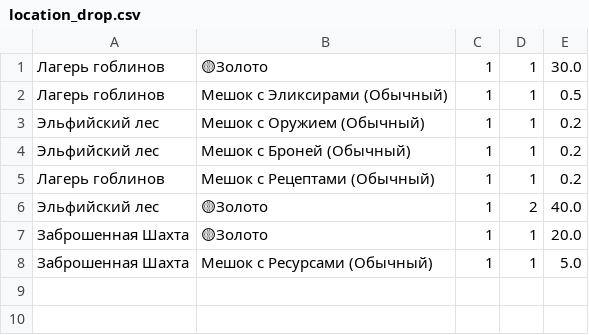
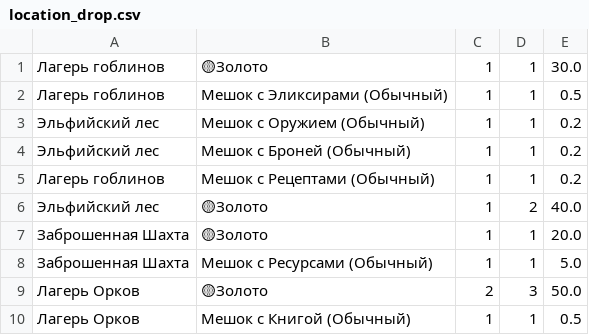
Before and after one commit to n-fdrv/farm-game-telegram-bot, a CSV file: src/data/locations/location_drop.csv, drawn as a sheet; the diff names each change by its address in the sheet, - before the commit and + after, or states it on an @@ line.

```diff
--- a/src/data/locations/location_drop.csv
+++ b/src/data/locations/location_drop.csv
+row 9: Лагерь Орков | 🟡Золото | 2 | 3 | 50.0
+row 10: Лагерь Орков | Мешок с Книгой (Обычный) | 1 | 1 | 0.5
```
Also changed, not shown: src/data/items/bag_items.csv, src/data/items/base/bag.csv, 33 other files.
